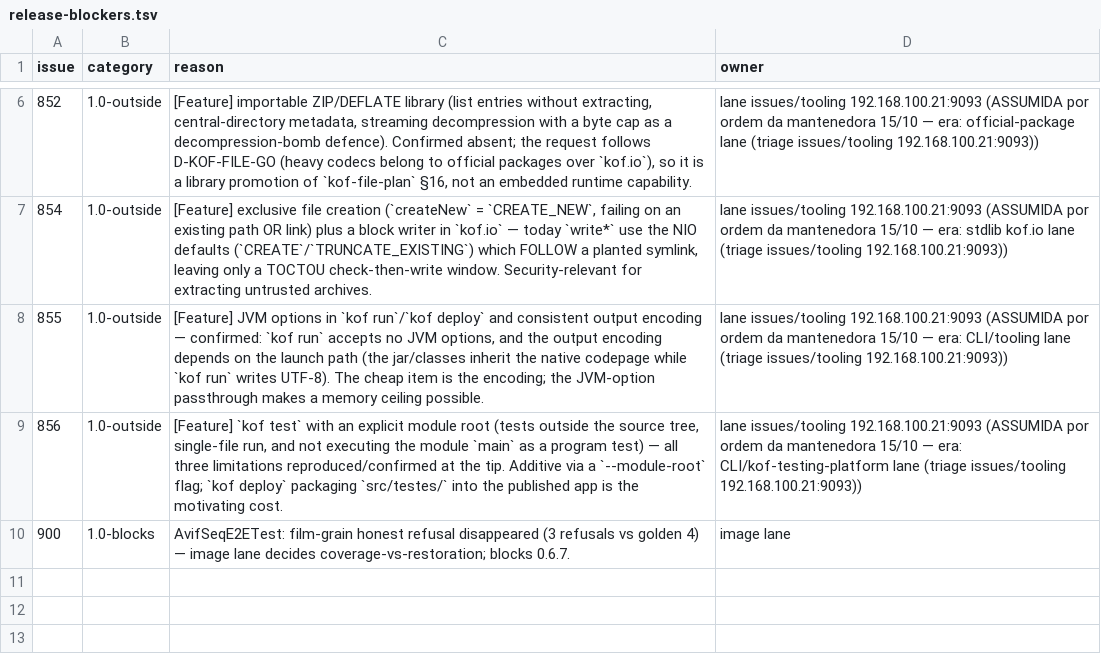
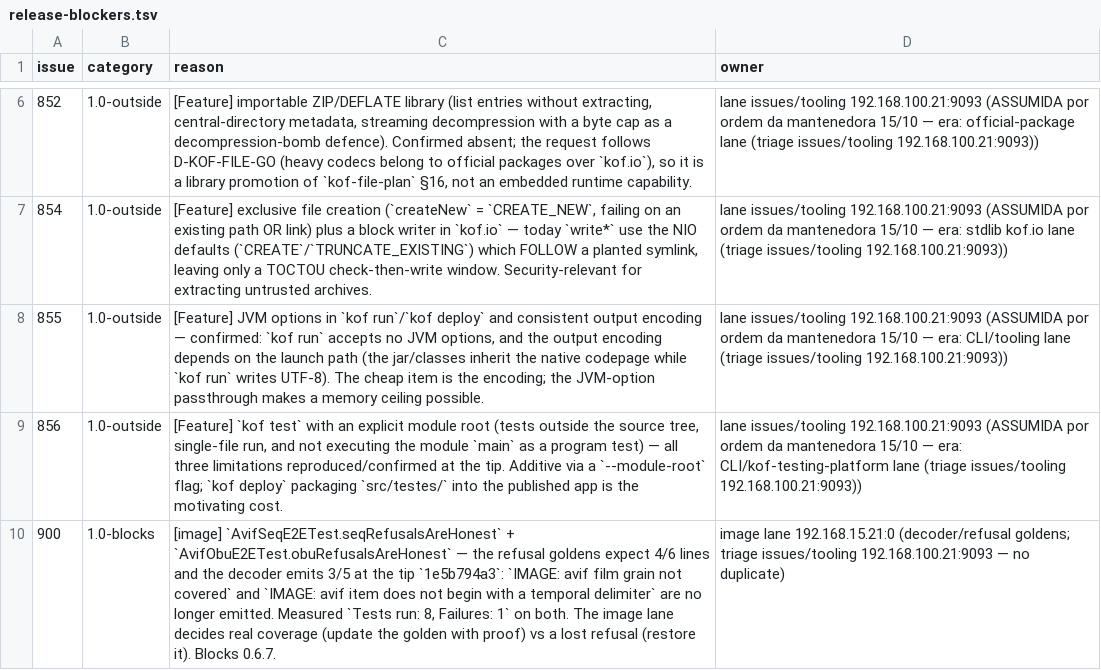
Before and after one commit to AlexandreMendess/Kof4j, a TSV file: scripts/release-blockers.tsv, drawn as a sheet; only a part is shown, gaps mark what is left out.

Commit message:
docs(triage): issue #900 triaged with executed repro (AvifSeq + AvifObu refusal goldens); ledger synced to 8 rows, 0 violations

```diff
--- a/scripts/release-blockers.tsv
+++ b/scripts/release-blockers.tsv
@@ -9,2 +9,2 @@ issue	category	reason	owner
 856	1.0-outside	[Feature] `kof test` with an explicit module root (tests outside the source tree, single-file run, and not executing the module `main` as a program test) — all three limitations reproduced/confirmed at the tip. Additive via a `--module-root` flag; `kof deploy` packaging `src/testes/` into the published app is the motivating cost.	lane issues/tooling 192.168.100.21:9093 (ASSUMIDA por ordem da mantenedora 15/10 — era: CLI/kof-testing-platform lane (triage issues/tooling 192.168.100.21:9093))
-900	1.0-blocks	AvifSeqE2ETest: film-grain honest refusal disappeared (3 refusals vs golden 4) — image lane decides coverage-vs-restoration; blocks 0.6.7.	image lane
+900	1.0-blocks	[image] `AvifSeqE2ETest.seqRefusalsAreHonest` + `AvifObuE2ETest.obuRefusalsAreHonest` — the refusal goldens expect 4/6 lines and the decoder emits 3/5 at the tip `1e5b794a3`: `IMAGE: avif film grain not covered` and `IMAGE: avif item does not begin with a temporal delimiter` are no longer emitted. Measured `Tests run: 8, Failures: 1` on both. The image lane decides real coverage (update the golden with proof) vs a lost refusal (restore it). Blocks 0.6.7.	image lane 192.168.15.21:0 (decoder/refusal goldens; triage issues/tooling 192.168.100.21:9093 — no duplicate)
```
Also changed, not shown: 2 other files.
